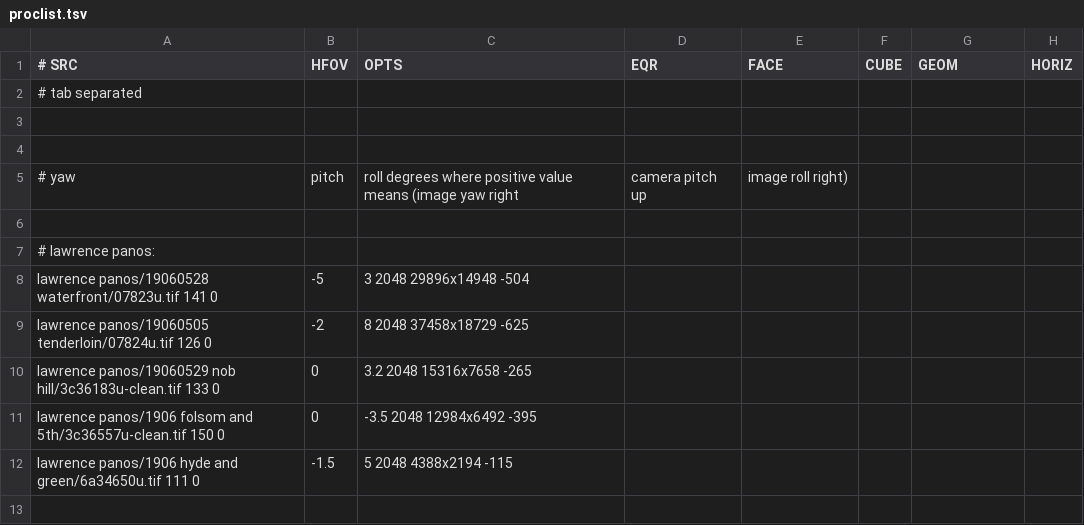
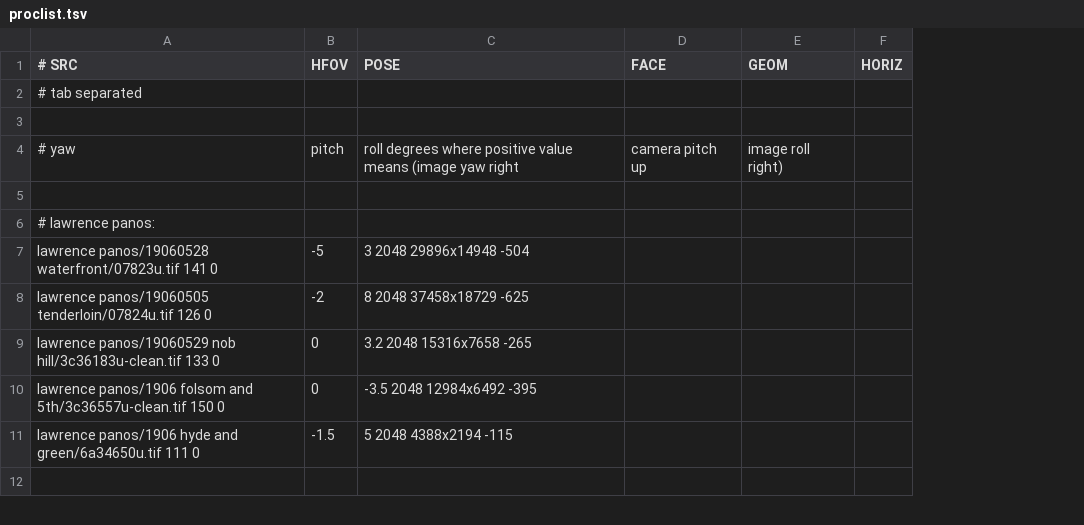
Before and after one commit to boblaublaw/panotools, a TSV file: proclist.tsv, drawn as a sheet; only a part is shown; removed rows and columns are numbered as before the commit, all else as after; the diff names each change by its address in the sheet, - before the commit and + after, or states it on an @@ line.

Commit message:
xmp injection works but the horizon offset calculation is wrong

```diff
--- a/proclist.tsv
+++ b/proclist.tsv
-column D (EQR), row 5: camera pitch up
-column F (CUBE), empty
-C1: OPTS
+C1: POSE
-row 4: (empty)
-D4 (FACE): image roll right)
+D4 (FACE): camera pitch up
-E4 (GEOM): (empty)
+E4 (GEOM): image roll right)
```
Also changed, not shown: 1 other file.
